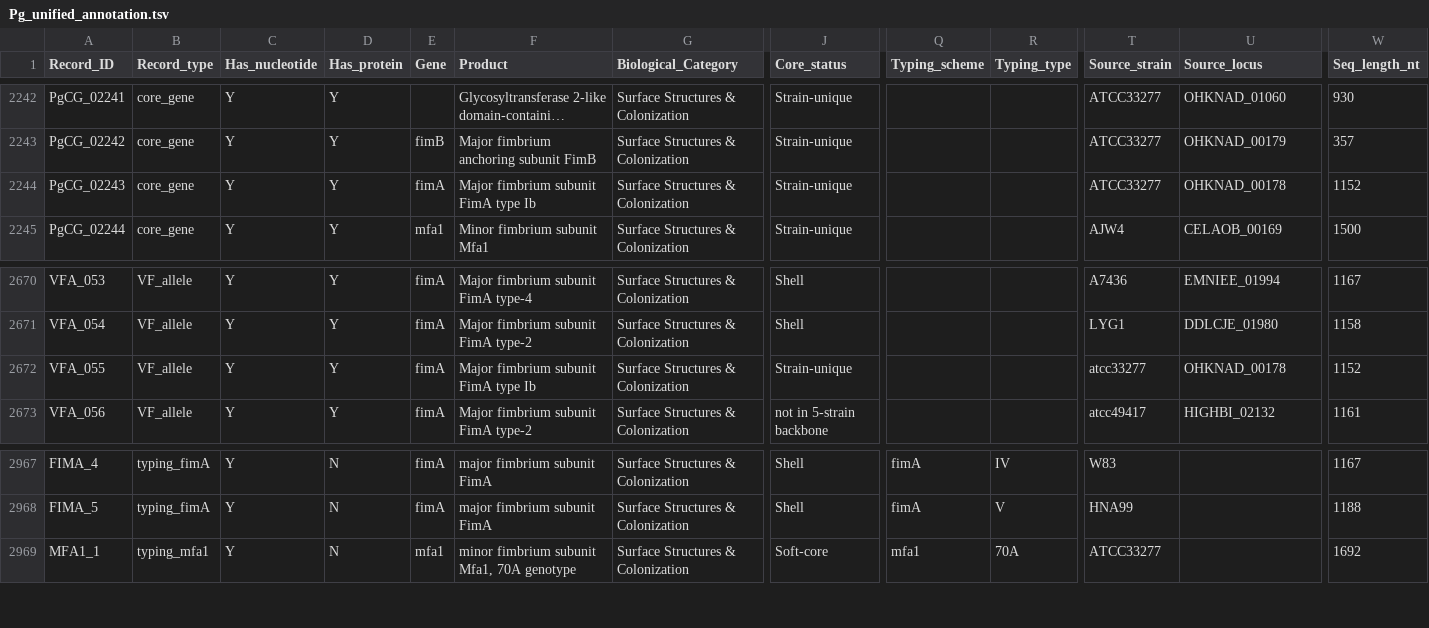
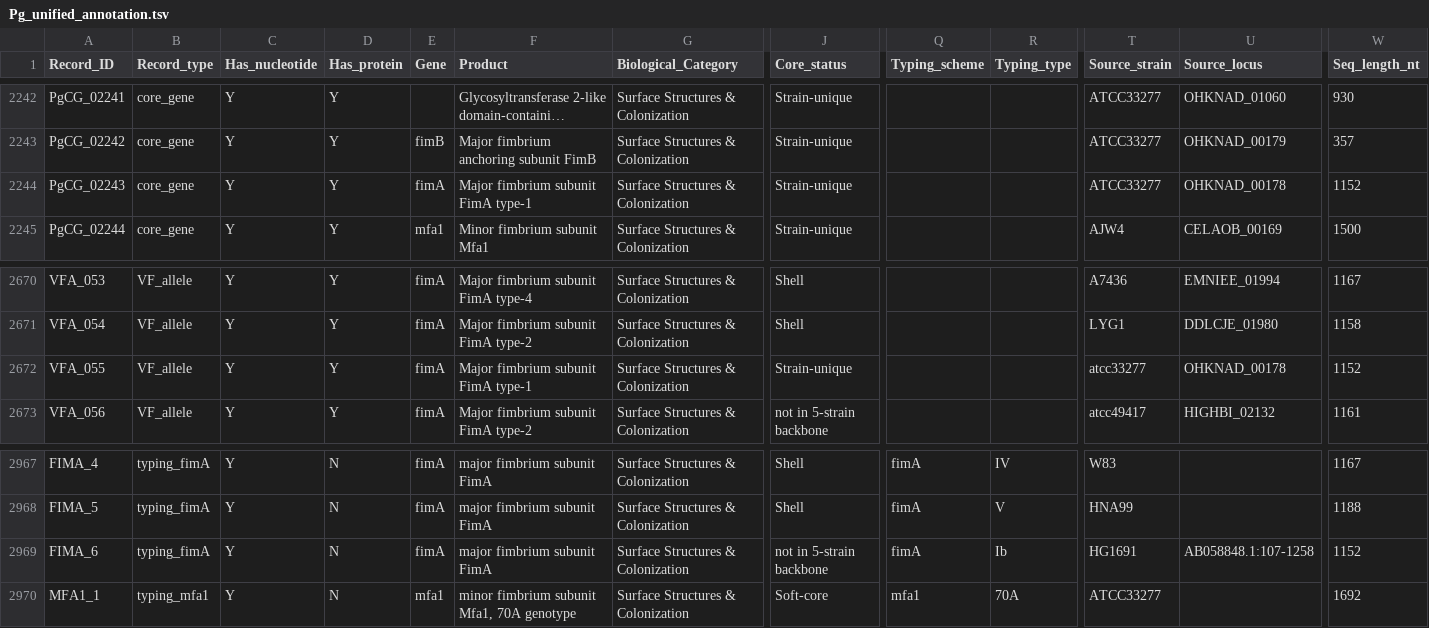
Before and after one commit to S-Alapati/gingiCHARM, a TSV file: src/pgcore/data/Pg_unified_annotation.tsv, drawn as a sheet; only a part is shown, gaps mark what is left out; long unchanged cells end in …; rows hold the shown columns only; the diff names each change by its address in the sheet, - before the commit and + after, or states it on an @@ line.

Commit message:
fimA: add type Ib reference and correct two product names
Type Ib is the sixth published fimA genotype and was absent from the panel.
Added as FIMA_6 from AB058848.1, strain HG1691, positions 107-1258.

The CDS annotated on that record (215..1258) begins at an internal GTG and
encodes the mature protein. Aligning the type I coding sequence onto the
record places the initiator ATG at position 107, giving 1,152 bp that start
ATG, end TAA, are in frame, and encode a 383-residue protein with the
expected lipoprotein leader. Positions 107-1258 are used.

PgCG_02243 and VFA_055, both from ATCC 33277, carried the product name
'FimA type Ib'. UniProt B2RH54 names that protein FimA type-1, and the
typing panel calls the same sequence type I. Corrected to type-1.

Database now 3,397 records, 45 typing references.

```diff
--- a/src/pgcore/data/Pg_unified_annotation.tsv
+++ b/src/pgcore/data/Pg_unified_annotation.tsv
-F2244 (Product): Major fimbrium subunit FimA type Ib
+F2244 (Product): Major fimbrium subunit FimA type-1
-F2672 (Product): Major fimbrium subunit FimA type Ib
+F2672 (Product): Major fimbrium subunit FimA type-1
+row 2969: FIMA_6 | typing_fimA | Y | N | fimA | major fimbrium subunit FimA | Surface Structures & Colonization | not in 5-strain backbone | fimA | Ib | HG1691 | AB058848.1:107-1258 | 1152
```
Also changed, not shown: 1 other file.
